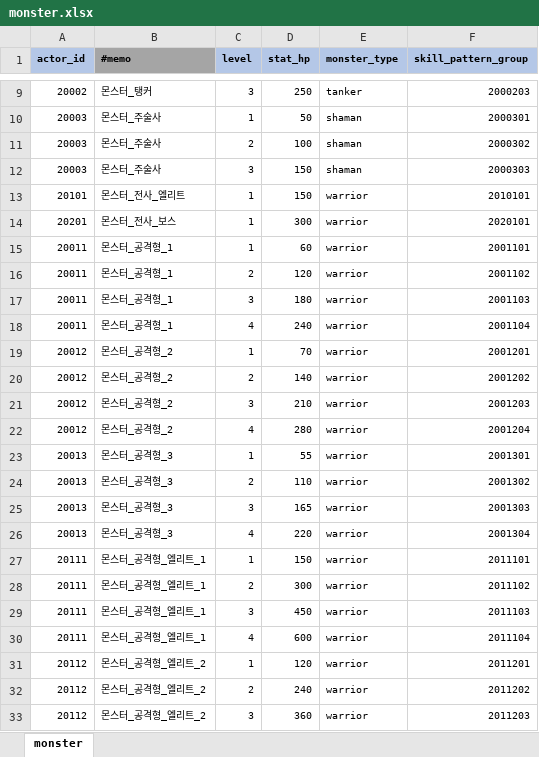
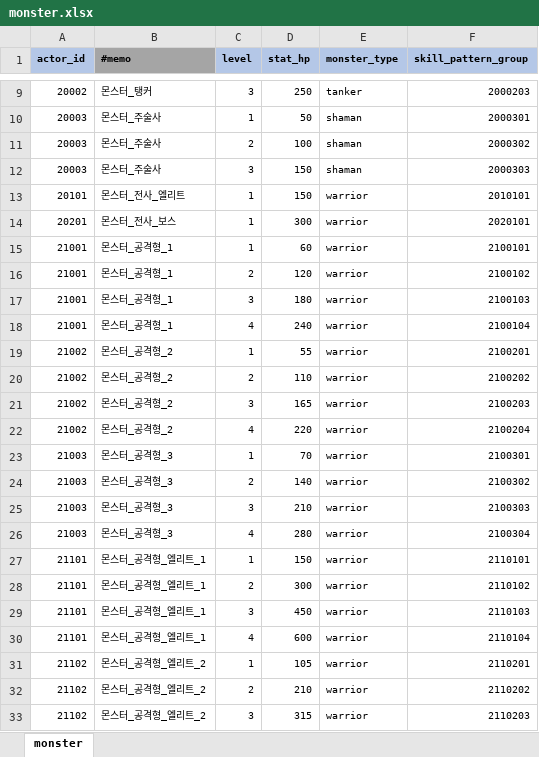
Before and after one commit to YerimYerim/Go.D.Taekwon, an Excel workbook: GameData/Excel/monster.xlsx, sheet monster, drawn as a sheet; only a part is shown, gaps mark what is left out; values as stored, in another font and other column widths than the file's, no borders; removed rows and columns are numbered as before the commit, all else as after; the diff covers the shown part only; the diff names each change by its address in the sheet, - before the commit and + after, or states it on an @@ line.

```diff
--- a/GameData/Excel/monster.xlsx (sheet monster)
+++ b/GameData/Excel/monster.xlsx (sheet monster)
-A15:A18 (actor_id): 20011
+A15:A18 (actor_id): 21001
-F15 (skill_pattern_group): 2001101
+F15 (skill_pattern_group): 2100101
-F16 (skill_pattern_group): 2001102
+F16 (skill_pattern_group): 2100102
-F17 (skill_pattern_group): 2001103
+F17 (skill_pattern_group): 2100103
-F18 (skill_pattern_group): 2001104
+F18 (skill_pattern_group): 2100104
-row 19: 20012 | 몬스터_공격형_2 | 1 | 70 | warrior | 2001201
-row 20: 20012 | 몬스터_공격형_2 | 2 | 140 | warrior | 2001202
-row 21: 20012 | 몬스터_공격형_2 | 3 | 210 | warrior | 2001203
-row 22: 20012 | 몬스터_공격형_2 | 4 | 280 | warrior | 2001204
-A19:A22 (actor_id): 20013
+A19:A22 (actor_id): 21002
-B19:B22 (#memo): 몬스터_공격형_3
+B19:B22 (#memo): 몬스터_공격형_2
-F19 (skill_pattern_group): 2001301
+F19 (skill_pattern_group): 2100201
-F20 (skill_pattern_group): 2001302
+F20 (skill_pattern_group): 2100202
-F21 (skill_pattern_group): 2001303
+F21 (skill_pattern_group): 2100203
-F22 (skill_pattern_group): 2001304
+F22 (skill_pattern_group): 2100204
+row 23: 21003 | 몬스터_공격형_3 | 1 | 70 | warrior | 2100301
+row 24: 21003 | 몬스터_공격형_3 | 2 | 140 | warrior | 2100302
+row 25: 21003 | 몬스터_공격형_3 | 3 | 210 | warrior | 2100303
+row 26: 21003 | 몬스터_공격형_3 | 4 | 280 | warrior | 2100304
-A27:A30 (actor_id): 20111
+A27:A30 (actor_id): 21101
-F27 (skill_pattern_group): 2011101
+F27 (skill_pattern_group): 2110101
-F28 (skill_pattern_group): 2011102
+F28 (skill_pattern_group): 2110102
-F29 (skill_pattern_group): 2011103
+F29 (skill_pattern_group): 2110103
-F30 (skill_pattern_group): 2011104
+F30 (skill_pattern_group): 2110104
-A31:A33 (actor_id): 20112
+A31:A33 (actor_id): 21102
-D31 (stat_hp): 120
+D31 (stat_hp): 105
-F31 (skill_pattern_group): 2011201
+F31 (skill_pattern_group): 2110201
-D32 (stat_hp): 240
+D32 (stat_hp): 210
-F32 (skill_pattern_group): 2011202
+F32 (skill_pattern_group): 2110202
-D33 (stat_hp): 360
+D33 (stat_hp): 315
-F33 (skill_pattern_group): 2011203
+F33 (skill_pattern_group): 2110203
```
Also changed, not shown: 11 edited cells elsewhere in this sheet, GameData/Excel/actor.xlsx, GameData/Excel/content_chapter.xlsx, 11 other files.
